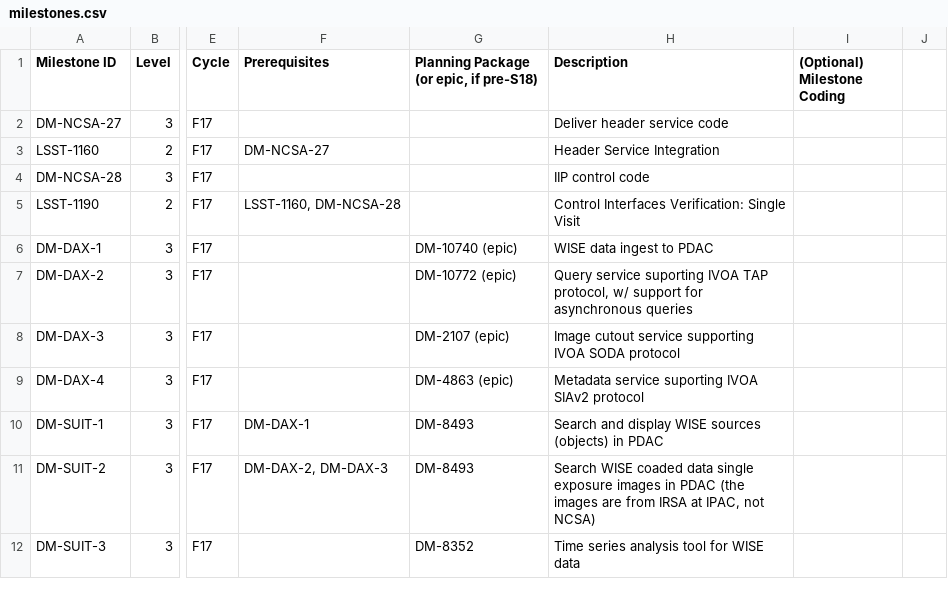
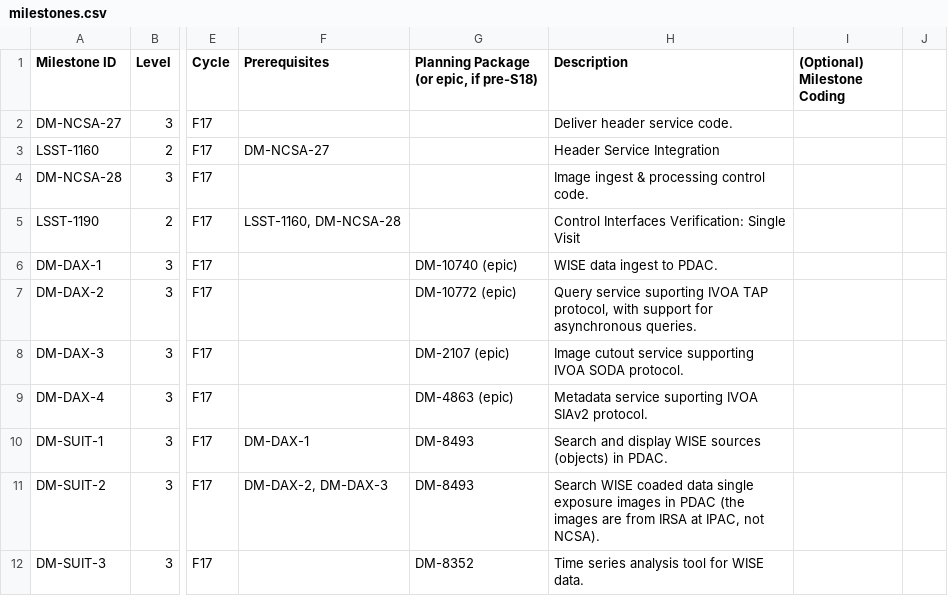
Before and after one commit to lsst/LDM-564, a CSV file: milestones.csv, drawn as a sheet; only a part is shown, gaps mark what is left out; the diff covers the shown part only; the diff names each change by its address in the sheet, - before the commit and + after, or states it on an @@ line.

Commit message:
Update milestone descriptions.

```diff
--- a/milestones.csv
+++ b/milestones.csv
-H2 (Description): Deliver header service code
+H2 (Description): Deliver header service code.
-H4 (Description): IIP control code
+H4 (Description): Image ingest & processing control code.
-H6 (Description): WISE data ingest to PDAC
+H6 (Description): WISE data ingest to PDAC.
-H7 (Description): …TAP protocol, w/ support for asynchronous queries
+H7 (Description): …TAP protocol, with support for asynchronous queries.
-H8 (Description): …IVOA SODA protocol
+H8 (Description): …IVOA SODA protocol.
-H9 (Description): …IVOA SIAv2 protocol
+H9 (Description): …IVOA SIAv2 protocol.
-H10 (Description): …(objects) in PDAC
+H10 (Description): …(objects) in PDAC.
-H11 (Description): …IPAC, not NCSA)
+H11 (Description): …IPAC, not NCSA).
-H12 (Description): Time series analysis tool for WISE data
+H12 (Description): Time series analysis tool for WISE data.
```
Also changed, not shown: 64 edited cells elsewhere in this file, 1 other file.
